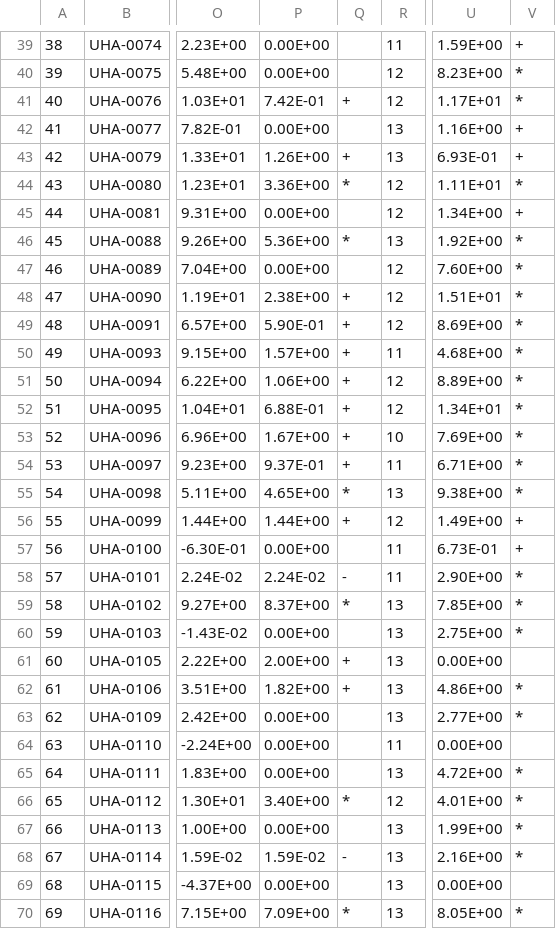
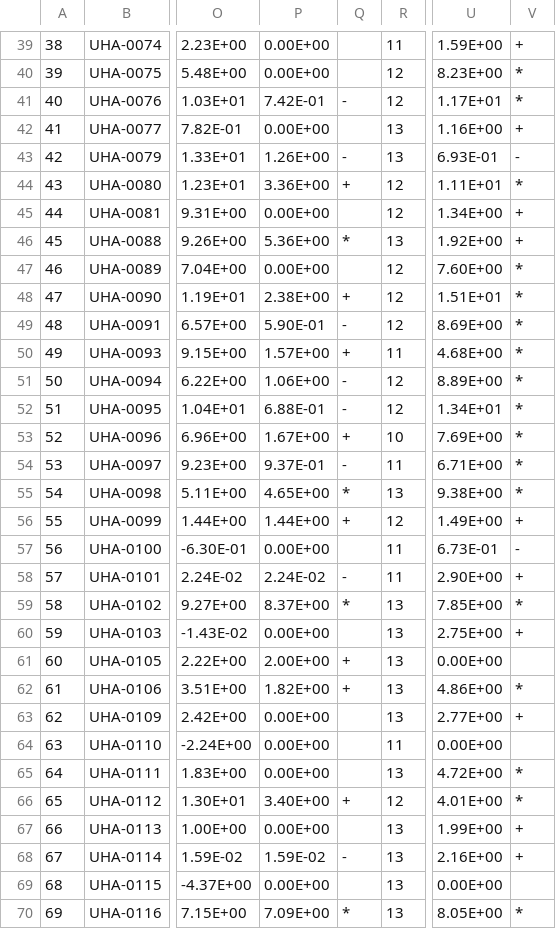
Before and after one commit to HobanLab/USBG_Hybrid_Acorns, a CSV file: Results/Parentage_Results/CSV_Files/UHA_AL_par_sum.csv, drawn as a sheet; only a part is shown, gaps mark what is left out; the diff covers the shown part only; the diff names each change by its address in the sheet, - before the commit and + after, or states it on an @@ line.

```diff
--- a/Results/Parentage_Results/CSV_Files/UHA_AL_par_sum.csv
+++ b/Results/Parentage_Results/CSV_Files/UHA_AL_par_sum.csv
-Q41: +
+Q41: -
-Q43: +
+Q43: -
-V43: +
+V43: -
-Q44: *
+Q44: +
-V46: *
+V46: +
-Q49: +
+Q49: -
-Q51:Q52: +
+Q51:Q52: -
-Q54: +
+Q54: -
-V57: +
+V57: -
-V58: *
+V58: +
-V60: *
+V60: +
-V63: *
+V63: +
-Q66: *
+Q66: +
-V67:V68: *
+V67:V68: +
```
Also changed, not shown: 51 edited cells elsewhere in this file, Analysis/Parentage_Analysis/CERVUS_Files/All_Loci/Input_Files/UHA_offspring.csv, Analysis/Parentage_Analysis/CERVUS_Files/Red_Loci/Input_Files/UHA_offspring.csv, 28 other files.
